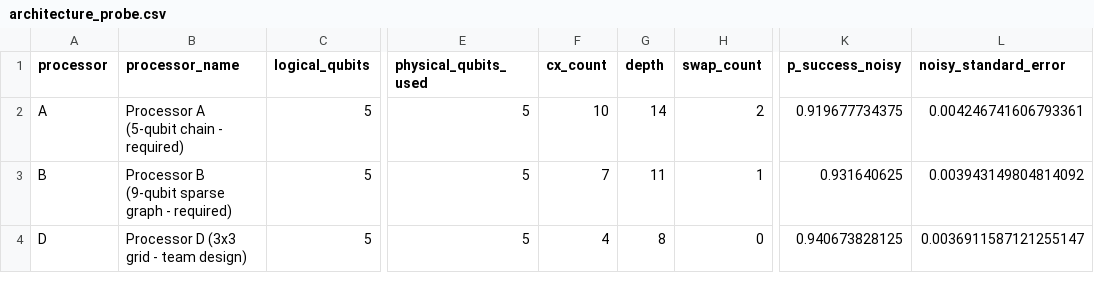
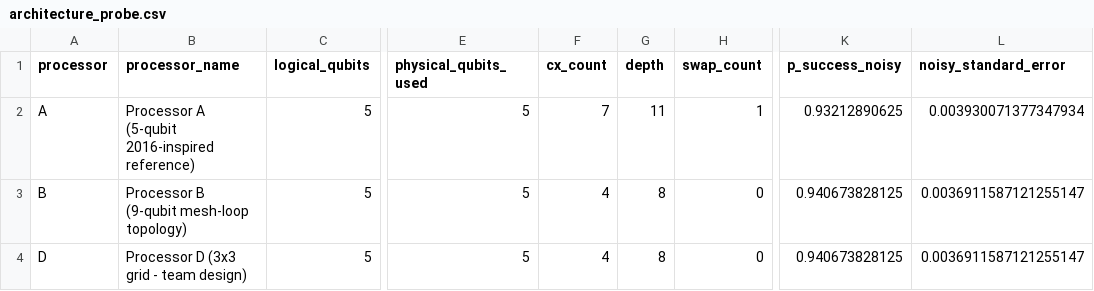
Before and after one commit to debjitkuton/_qiskit_hackathon_, a CSV file: results/tables/architecture_probe.csv, drawn as a sheet; only a part is shown, gaps mark what is left out; the diff names each change by its address in the sheet, - before the commit and + after, or states it on an @@ line.

```diff
--- a/results/tables/architecture_probe.csv
+++ b/results/tables/architecture_probe.csv
-B2 (processor_name): Processor A (5-qubit chain - required)
+B2 (processor_name): Processor A (5-qubit 2016-inspired reference)
-F2 (cx_count): 10
+F2 (cx_count): 7
-G2 (depth): 14
+G2 (depth): 11
-H2 (swap_count): 2
+H2 (swap_count): 1
-K2 (p_success_noisy): 0.919677734375
+K2 (p_success_noisy): 0.93212890625
-L2 (noisy_standard_error): 0.004246741606793361
+L2 (noisy_standard_error): 0.003930071377347934
-B3 (processor_name): Processor B (9-qubit sparse graph - required)
+B3 (processor_name): Processor B (9-qubit mesh-loop topology)
-F3 (cx_count): 7
+F3 (cx_count): 4
-G3 (depth): 11
+G3 (depth): 8
-H3 (swap_count): 1
+H3 (swap_count): 0
-K3 (p_success_noisy): 0.931640625
+K3 (p_success_noisy): 0.940673828125
-L3 (noisy_standard_error): 0.003943149804814092
+L3 (noisy_standard_error): 0.0036911587121255147
```
Also changed, not shown: results/tables/processor_graph_metrics.csv, results/tables/routing_estimate.csv, 20 other files.
